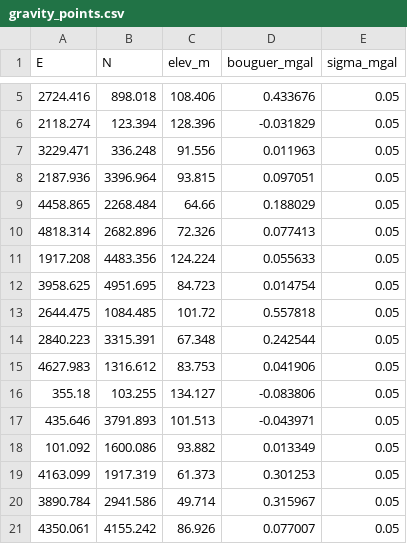
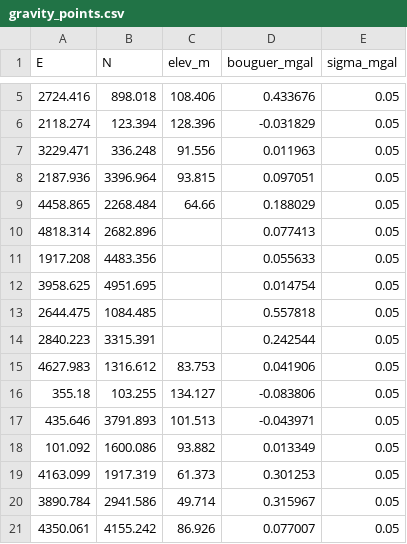
Before and after one commit to musashi1006/densigrav, a CSV file: data/gravity_points.csv, drawn as a sheet; only a part is shown, gaps mark what is left out.

Commit message:
feat: DEM clip + sample elevations to points (Issue 04)

```diff
--- a/data/gravity_points.csv
+++ b/data/gravity_points.csv
@@ -9,7 +9,7 @@ E,N,elev_m,bouguer_mgal,sigma_mgal
 4458.865,2268.484,64.66,0.188029,0.05
-4818.314,2682.896,72.326,0.077413,0.05
-1917.208,4483.356,124.224,0.055633,0.05
-3958.625,4951.695,84.723,0.014754,0.05
-2644.475,1084.485,101.72,0.557818,0.05
-2840.223,3315.391,67.348,0.242544,0.05
+4818.314,2682.896,,0.077413,0.05
+1917.208,4483.356,,0.055633,0.05
+3958.625,4951.695,,0.014754,0.05
+2644.475,1084.485,,0.557818,0.05
+2840.223,3315.391,,0.242544,0.05
 4627.983,1316.612,83.753,0.041906,0.05
```
Also changed, not shown: 8 other files.
